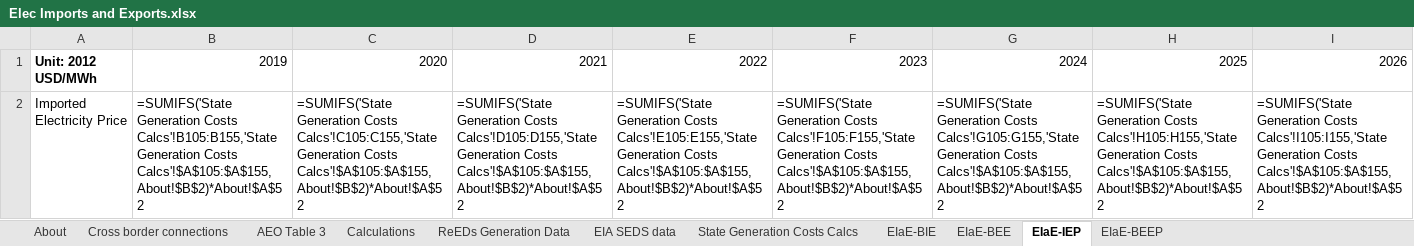
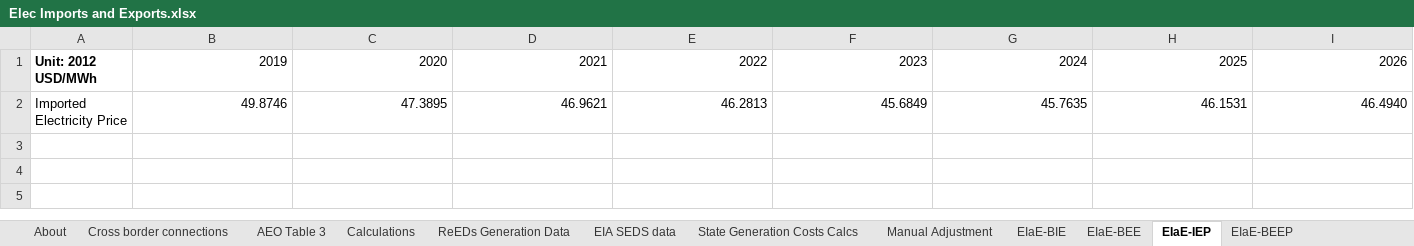
Before and after one commit to EnergyInnovation/eps-newmexico, an Excel workbook: InputData/elec/EIaE/Elec Imports and Exports.xlsx, sheet EIaE-IEP, drawn as a sheet; only a part is shown; values as stored, in another font and other column widths than the file's, no borders; formulas without a stored value are shown as written; removed rows and columns are numbered as before the commit, all else as after; rows hold the shown columns only; the diff names each change by its address in the sheet, - before the commit and + after, or states it on an @@ line.

```diff
--- a/InputData/elec/EIaE/Elec Imports and Exports.xlsx (sheet EIaE-IEP)
+++ b/InputData/elec/EIaE/Elec Imports and Exports.xlsx (sheet EIaE-IEP)
+sheet tab: Manual Adjustment
-row 2: Imported Electricity Price | =SUMIFS('State Generation Costs Calcs'!B105:B155,'State Generation Costs Calcs'!$A$105:$A$155,About!$B$2)*About!$A$52 | =SUMIFS('State Generation Costs Calcs'!C105:C155,'State Generation Costs Calcs'!$A$105:$A$155,About!$B$2)*About!$A$52 | =SUMIFS('State Generation Costs Calcs'!D105:D155,'State Generation Costs Calcs'!$A$105:$A$155,About!$B$2)*About!$A$52 | =SUMIFS('State Generation Costs Calcs'!E105:E155,'State Generation Costs Calcs'!$A$105:$A$155,About!$B$2)*About!$A$52 | =SUMIFS('State Generation Costs Calcs'!F105:F155,'State Generation Costs Calcs'!$A$105:$A$155,About!$B$2)*About!$A$52 | =SUMIFS('State Generation Costs Calcs'!G105:G155,'State Generation Costs Calcs'!$A$105:$A$155,About!$B$2)*About!$A$52 | =SUMIFS('State Generation Costs Calcs'!H105:H155,'State Generation Costs Calcs'!$A$105:$A$155,About!$B$2)*About!$A$52 | =SUMIFS('State Generation Costs Calcs'!I105:I155,'State Generation Costs Calcs'!$A$105:$A$155,About!$B$2)*About!$A$52
+row 2: Imported Electricity Price | 49.8746 | 47.3895 | 46.9621 | 46.2813 | 45.6849 | 45.7635 | 46.1531 | 46.4940
```
Also changed, not shown: sheet ReEDs Generation Data, sheet State Generation Costs Calcs, sheet Calculations, sheet EIaE-BIE, sheet EIA SEDS data, sheet Cross border connections, 3 more sheets, InputData/indst/BIFUbC/BAU Industrial Fuel Use before CCS.xlsx, 3 other files.
